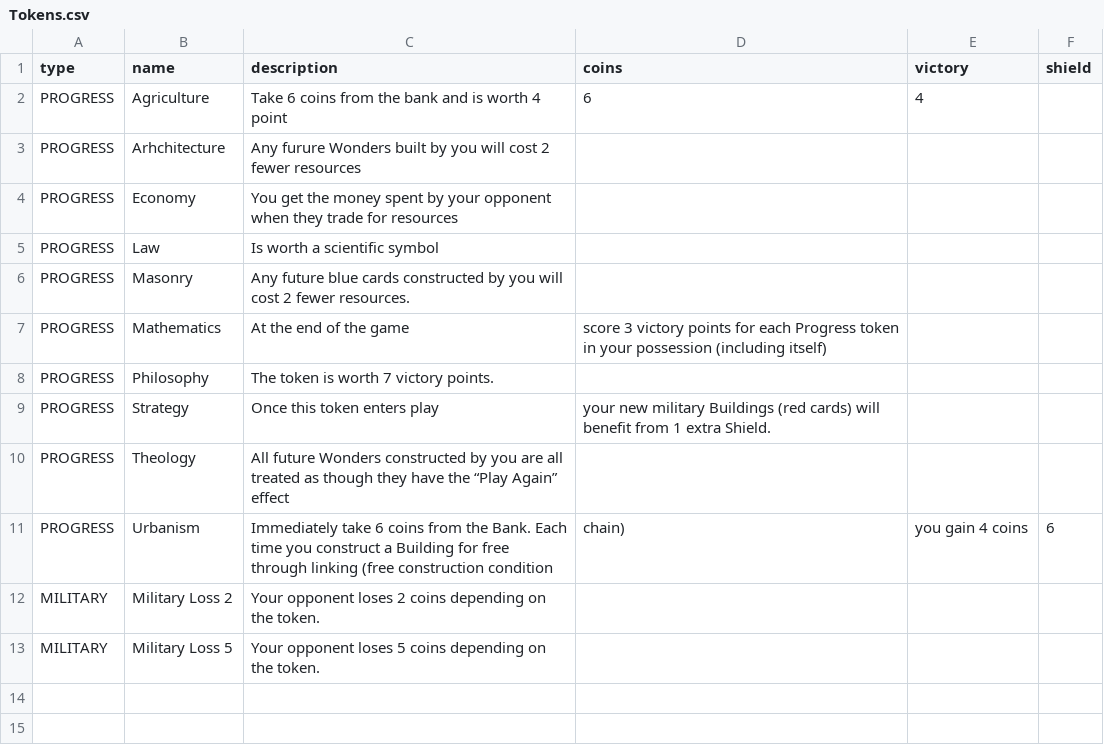
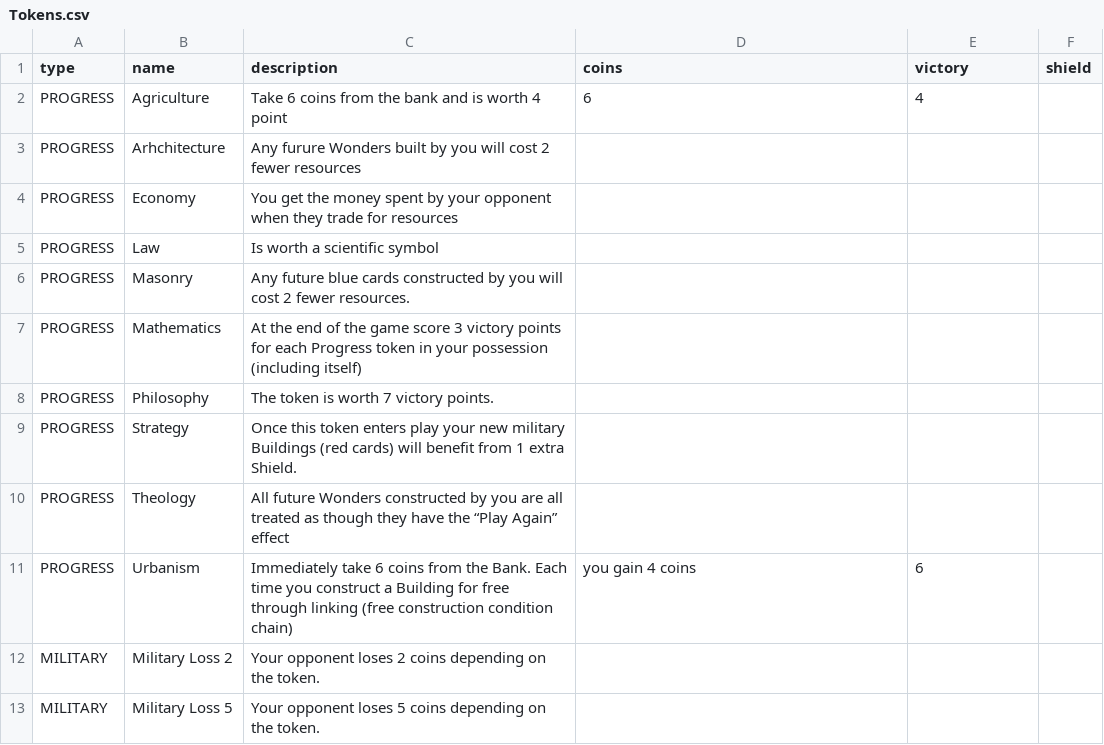
Before and after one commit to titelaex/OOPs-we-did-it-again, a CSV file: Core/Tokens.csv, drawn as a sheet; the diff names each change by its address in the sheet, - before the commit and + after, or states it on an @@ line.

```diff
--- a/Core/Tokens.csv
+++ b/Core/Tokens.csv
-C7 (description): …the game
+C7 (description): …the game score 3 victory points for each Progress token in your possession (including itself)
-D7 (coins): score 3 victory points for each Progress token in your possession (including itself)
+D7 (coins): (empty)
-C9 (description): …enters play
+C9 (description): …enters play your new military Buildings (red cards) will benefit from 1 extra Shield.
-D9 (coins): your new military Buildings (red cards) will benefit from 1 extra Shield.
+D9 (coins): (empty)
-C11 (description): …construction condition
+C11 (description): …construction condition chain)
-D11 (coins): chain)
+D11 (coins): you gain 4 coins
-E11 (victory): you gain 4 coins
+E11 (victory): 6
-F11 (shield): 6
+F11 (shield): (empty)
```
Also changed, not shown: 6 other files.
